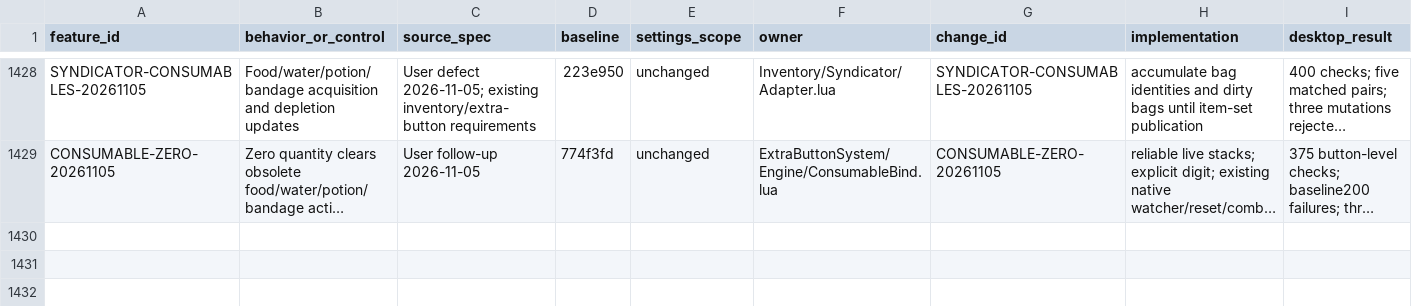
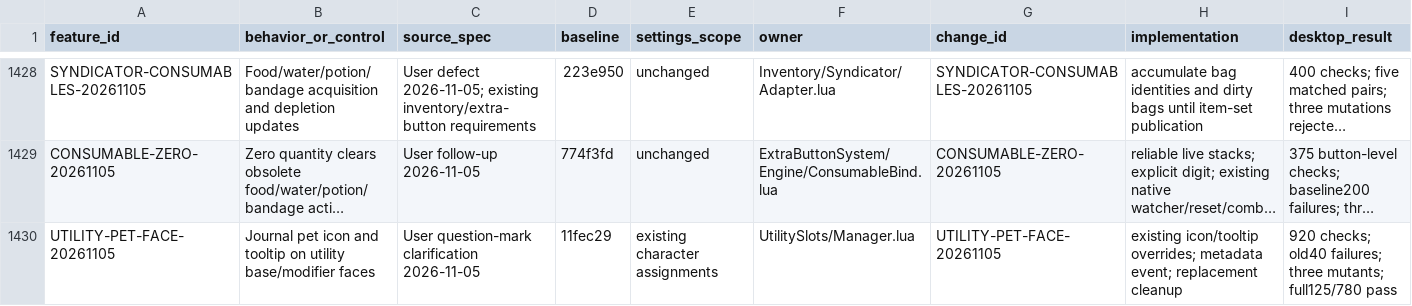
Before and after one commit to DoctorFlux/FluxUI, a CSV file: docs/FEATURE_PARITY.csv, drawn as a sheet; only a part is shown, gaps mark what is left out; long unchanged cells end in …; rows hold the shown columns only; the diff names each change by its address in the sheet, - before the commit and + after, or states it on an @@ line.

```diff
--- a/docs/FEATURE_PARITY.csv
+++ b/docs/FEATURE_PARITY.csv
+row 1430: UTILITY-PET-FACE-20261105 | Journal pet icon and tooltip on utility base/modifier faces | User question-mark clarification 2026-11-05 | 11fec29 | existing character assignments | UtilitySlots/Manager.lua | UTILITY-PET-FACE-20261105 | existing icon/tooltip overrides; metadata event; replacement cleanup | 920 checks; old40 failures; three mutants; full125/780 pass
```
Also changed, not shown: docs/CLIENT_MATRIX.csv, docs/PERFORMANCE_RESULTS.csv, 16 other files.
